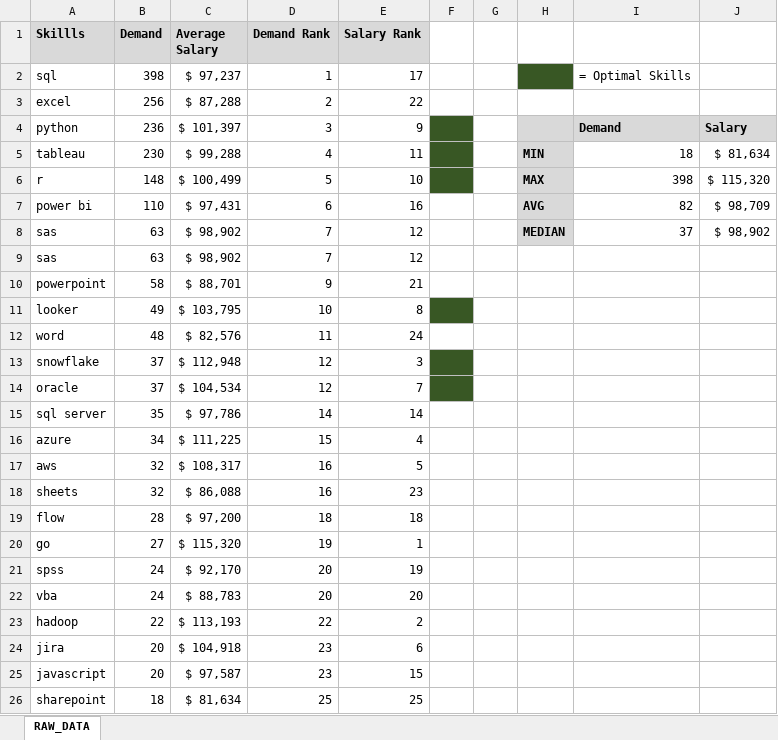
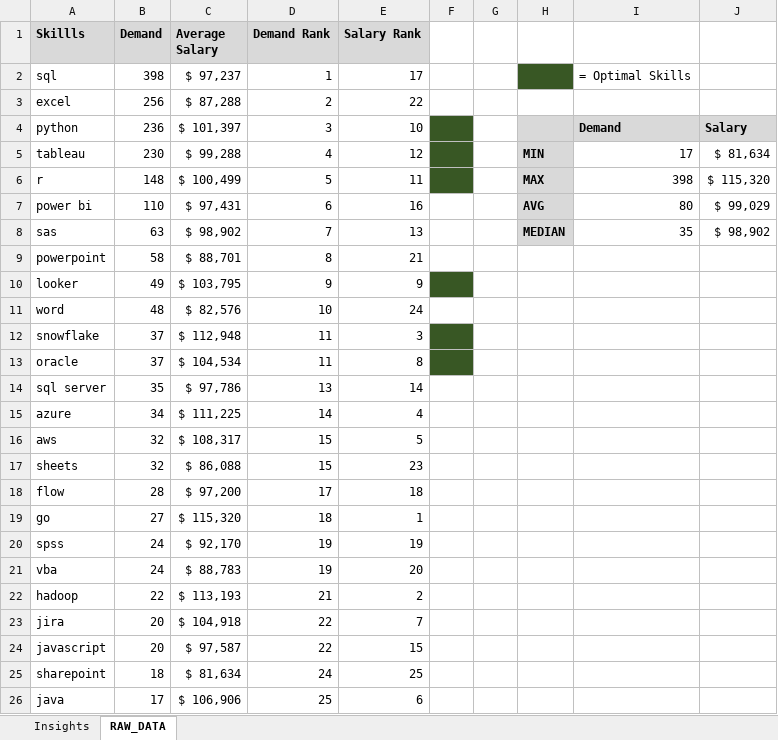
Before and after one commit to Bnorval/SQL_Project_Data_Job_Analysis, an Excel workbook: project_sql/Data Analyses/5_optimal_skills_insights.xlsx, sheet RAW_DATA, drawn as a sheet; values as stored, in another font and other column widths than the file's, no borders; conditional formats not drawn; removed rows and columns are numbered as before the commit, all else as after; the diff names each change by its address in the sheet, - before the commit and + after, or states it on an @@ line.

```diff
--- a/project_sql/Data Analyses/5_optimal_skills_insights.xlsx (sheet RAW_DATA)
+++ b/project_sql/Data Analyses/5_optimal_skills_insights.xlsx (sheet RAW_DATA)
+sheet tab: Insights
-E4 (Salary Rank): 9
+E4 (Salary Rank): 10
-E5 (Salary Rank): 11
+E5 (Salary Rank): 12
-I5: 18
+I5: 17
-E6 (Salary Rank): 10
+E6 (Salary Rank): 11
-I7: 82
+I7: 80
-J7: $ 98,709
+J7: $ 99,029
-E8 (Salary Rank): 12
+E8 (Salary Rank): 13
-I8: 37
+I8: 35
-row 9: sas | 63 | $ 98,902 | 7 | 12
-D9 (Demand Rank): 9
+D9 (Demand Rank): 8
-D10 (Demand Rank): 10
+D10 (Demand Rank): 9
-E10 (Salary Rank): 8
+E10 (Salary Rank): 9
-D11 (Demand Rank): 11
+D11 (Demand Rank): 10
-D12:D13 (Demand Rank): 12
+D12:D13 (Demand Rank): 11
-E13 (Salary Rank): 7
+E13 (Salary Rank): 8
-D14 (Demand Rank): 14
+D14 (Demand Rank): 13
-D15 (Demand Rank): 15
+D15 (Demand Rank): 14
-D16:D17 (Demand Rank): 16
+D16:D17 (Demand Rank): 15
-D18 (Demand Rank): 18
+D18 (Demand Rank): 17
-D19 (Demand Rank): 19
+D19 (Demand Rank): 18
-D20:D21 (Demand Rank): 20
+D20:D21 (Demand Rank): 19
-D22 (Demand Rank): 22
+D22 (Demand Rank): 21
-D23:D24 (Demand Rank): 23
+D23:D24 (Demand Rank): 22
-E23 (Salary Rank): 6
+E23 (Salary Rank): 7
-D25 (Demand Rank): 25
+D25 (Demand Rank): 24
+row 26: java | 17 | $ 106,906 | 25 | 6
```
Also changed, not shown: formulas that keep their value, charts or pictures, project_sql/Data Analyses/2_top_paying_jobs_skills_insights.xlsx, 10 other files.
